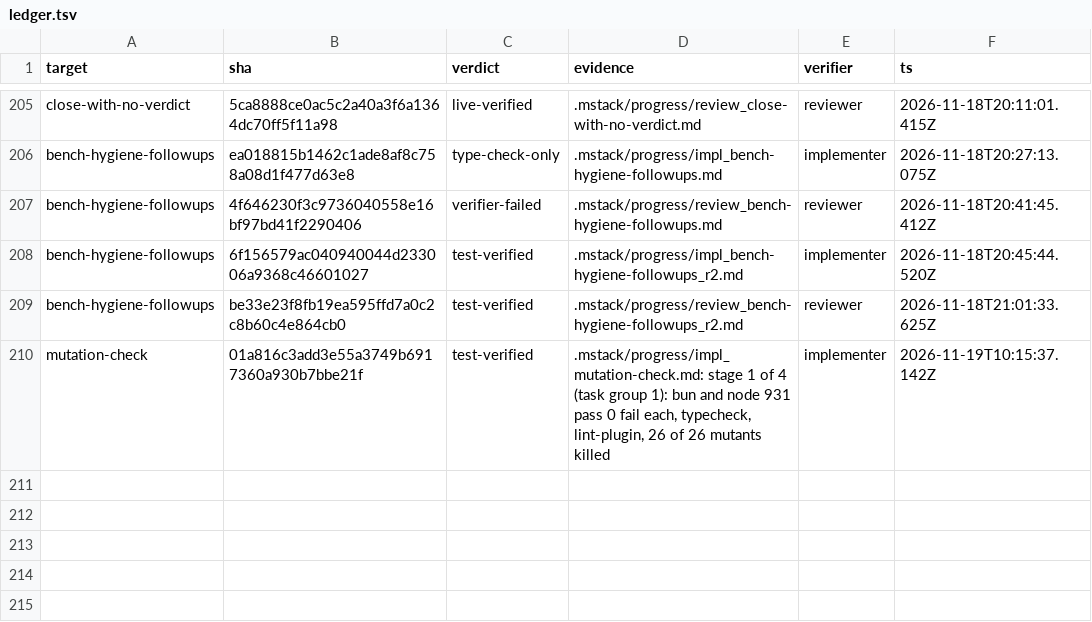
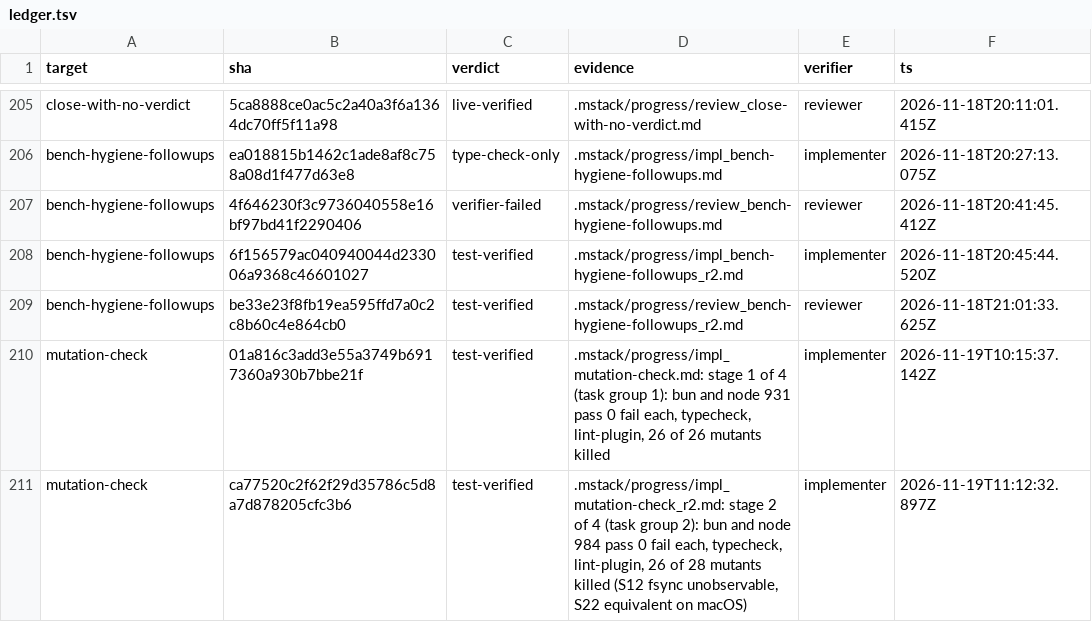
Before and after one commit to romerma/mstack, a TSV file: .mstack/ledger.tsv, drawn as a sheet; only a part is shown, gaps mark what is left out.

```diff
--- a/.mstack/ledger.tsv
+++ b/.mstack/ledger.tsv
@@ -210 +210,2 @@ bench-hygiene-followups	be33e23f8fb19ea595ffd7a0c2c8b60c4e864cb0	test-verified	.
 mutation-check	01a816c3add3e55a3749b6917360a930b7bbe21f	test-verified	.mstack/progress/impl_mutation-check.md: stage 1 of 4 (task group 1): bun and node 931 pass 0 fail each, typecheck, lint-plugin, 26 of 26 mutants killed	implementer	2026-11-19T10:15:37.142Z
+mutation-check	ca77520c2f62f29d35786c5d8a7d878205cfc3b6	test-verified	.mstack/progress/impl_mutation-check_r2.md: stage 2 of 4 (task group 2): bun and node 984 pass 0 fail each, typecheck, lint-plugin, 26 of 28 mutants killed (S12 fsync unobservable, S22 equivalent on macOS)	implementer	2026-11-19T11:12:32.897Z
```
Also changed, not shown: .mstack/decisions.tsv, 2 other files.
